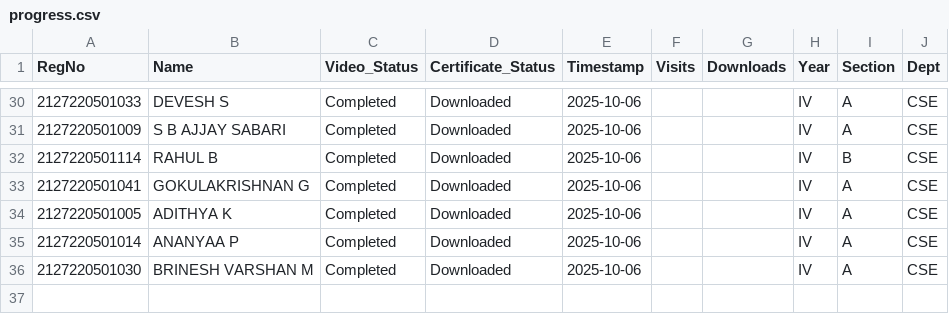
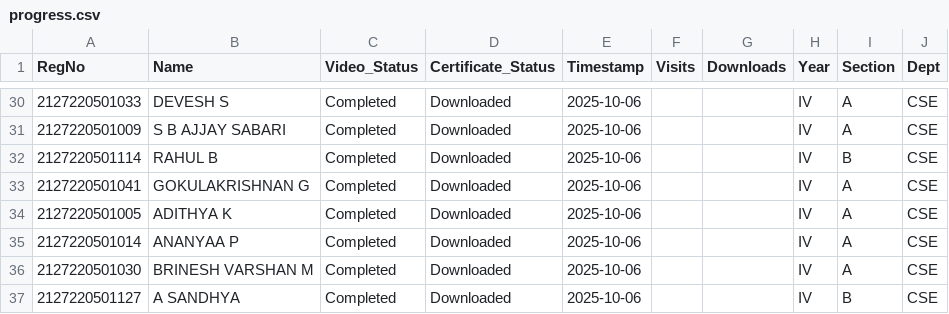
Before and after one commit to eraghu21/MicroLearning_LMS, a CSV file: progress.csv, drawn as a sheet; only a part is shown, gaps mark what is left out; the diff names each change by its address in the sheet, - before the commit and + after, or states it on an @@ line.

Commit message:
Update progress - 2025-10-06T12:57:45.547719

```diff
--- a/progress.csv
+++ b/progress.csv
+row 37: 2127220501127 | A SANDHYA | Completed | Downloaded | 2025-10-06 |  |  | IV | B | CSE
```
